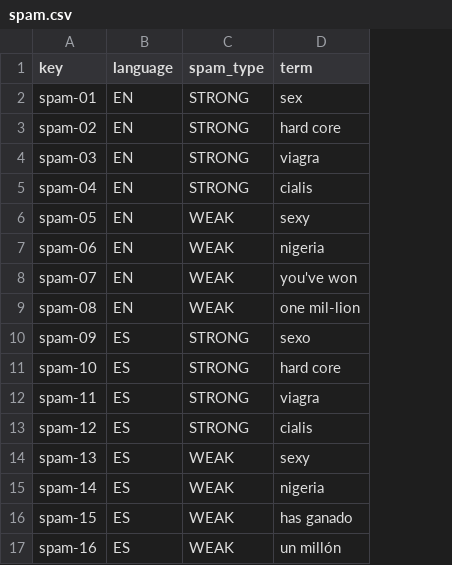
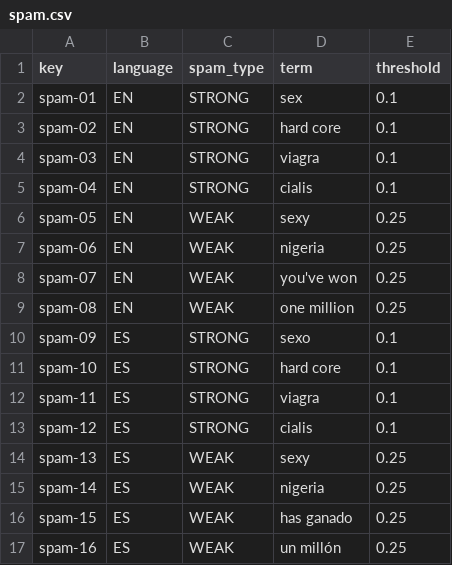
Before and after one commit to lNoelia/Acme-Toolkits, a CSV file: src/main/webapp/WEB-INF/resources/initial-data/spam.csv, drawn as a sheet; the diff names each change by its address in the sheet, - before the commit and + after, or states it on an @@ line.

```diff
--- a/src/main/webapp/WEB-INF/resources/initial-data/spam.csv
+++ b/src/main/webapp/WEB-INF/resources/initial-data/spam.csv
+column E (threshold), rows 2-17: 0.1 | 0.1 | 0.1 | 0.1 | 0.25 | 0.25 | 0.25 | 0.25 | 0.1 | 0.1 | 0.1 | 0.1 | 0.25 | 0.25 | 0.25 | 0.25
-D9 (term): one mil-lion
+D9 (term): one million
```
Also changed, not shown: 3 other files.
